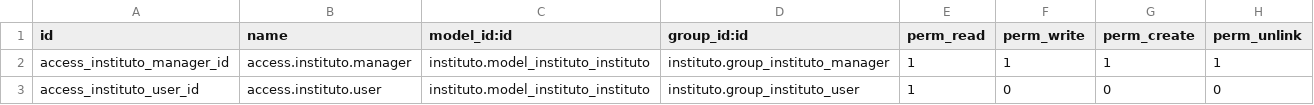
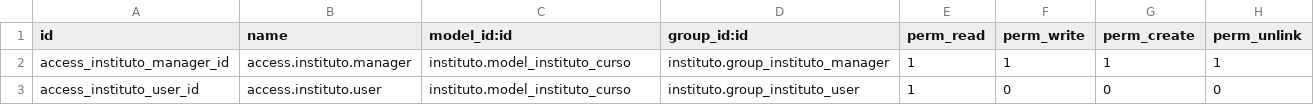
Before and after one commit to ZocoLini/dam-2, a CSV file: sxe/ud4/instituto/security/ir.model.access.csv, drawn as a sheet.

Commit message:
(sxe) moduloe instituto odoo

```diff
--- a/sxe/ud4/instituto/security/ir.model.access.csv
+++ b/sxe/ud4/instituto/security/ir.model.access.csv
@@ -1,3 +1,3 @@
 id,name,model_id:id,group_id:id,perm_read,perm_write,perm_create,perm_unlink
-access_instituto_manager_id,access.instituto.manager,instituto.model_instituto_instituto,instituto.group_instituto_manager,1,1,1,1
-access_instituto_user_id,access.instituto.user,instituto.model_instituto_instituto,instituto.group_instituto_user,1,0,0,0
+access_instituto_manager_id,access.instituto.manager,instituto.model_instituto_curso,instituto.group_instituto_manager,1,1,1,1
+access_instituto_user_id,access.instituto.user,instituto.model_instituto_curso,instituto.group_instituto_user,1,0,0,0
```
